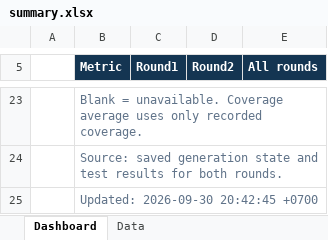
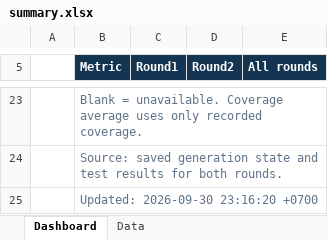
Before and after one commit to b-bsw/SQA-Project, an Excel workbook: Gemini-3.8-flash/summary.xlsx, sheet Dashboard, drawn as a sheet; only a part is shown, gaps mark what is left out; values as stored, in another font and other column widths than the file's, no borders; conditional formats not drawn; the diff covers the shown part only; the diff names each change by its address in the sheet, - before the commit and + after, or states it on an @@ line.

```diff
--- a/Gemini-3.8-flash/summary.xlsx (sheet Dashboard)
+++ b/Gemini-3.8-flash/summary.xlsx (sheet Dashboard)
-B25 (Metric): Updated: 2026-09-30 20:42:45 +0700
+B25 (Metric): Updated: 2026-09-30 23:16:20 +0700
```
Also changed, not shown: 32 edited cells elsewhere in this sheet, sheet Data, formulas that keep their value, 4 other files.
